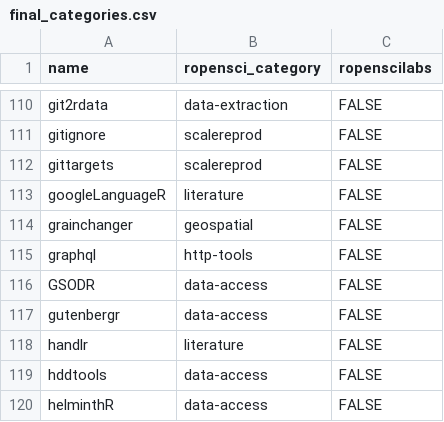
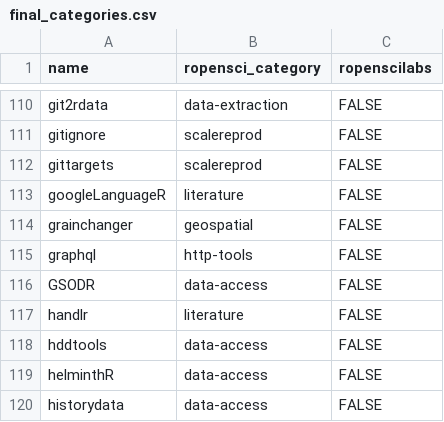
Before and after one commit to ropensci/roregistry, a CSV file: info/final_categories.csv, drawn as a sheet; only a part is shown, gaps mark what is left out; the shorter side is filled out with more unchanged rows; the diff names each change by its address in the sheet, - before the commit and + after, or states it on an @@ line.

Commit message:
rm {gutenbergr}

```diff
--- a/info/final_categories.csv
+++ b/info/final_categories.csv
-row 117: gutenbergr | data-access | FALSE
```
